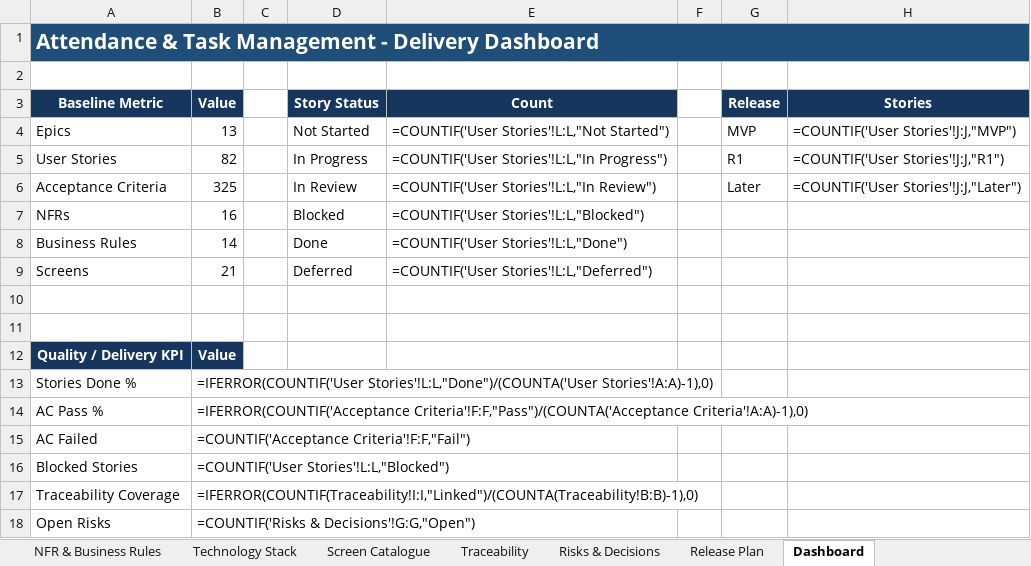
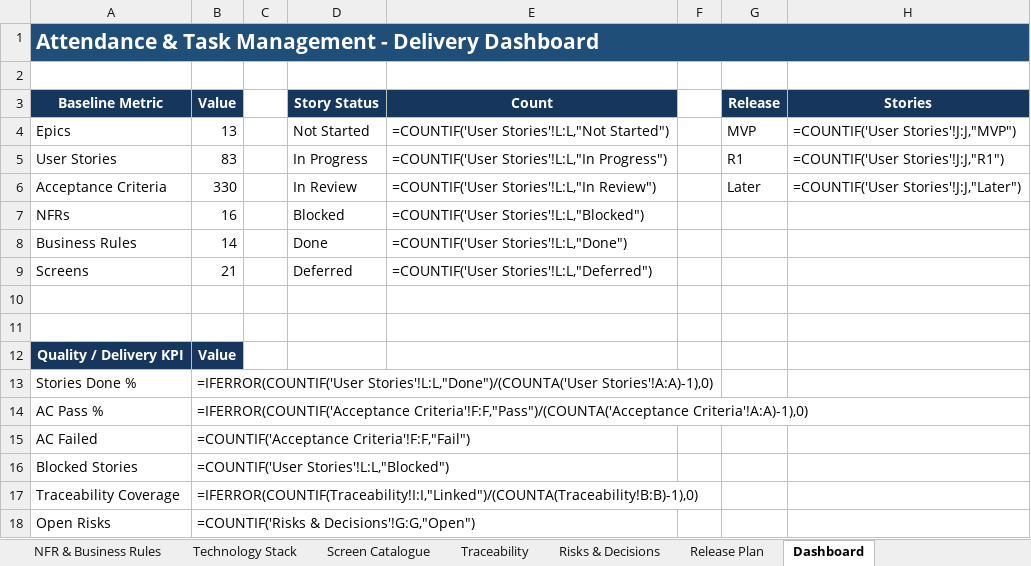
Before and after one commit to Amaanfaiz/Attendance-Task-Management-System, an Excel workbook: docs/Requirements_Tracker_v1.0.xlsx, sheet Dashboard, drawn as a sheet; values as stored, in another font and other column widths than the file's, no borders; formulas without a stored value are shown as written; charts and pictures not drawn; the diff names each change by its address in the sheet, - before the commit and + after, or states it on an @@ line.

```diff
--- a/docs/Requirements_Tracker_v1.0.xlsx (sheet Dashboard)
+++ b/docs/Requirements_Tracker_v1.0.xlsx (sheet Dashboard)
-B5 (Value): 82
+B5 (Value): 83
-B6 (Value): 325
+B6 (Value): 330
```
Also changed, not shown: sheet Acceptance Criteria, sheet User Stories.
